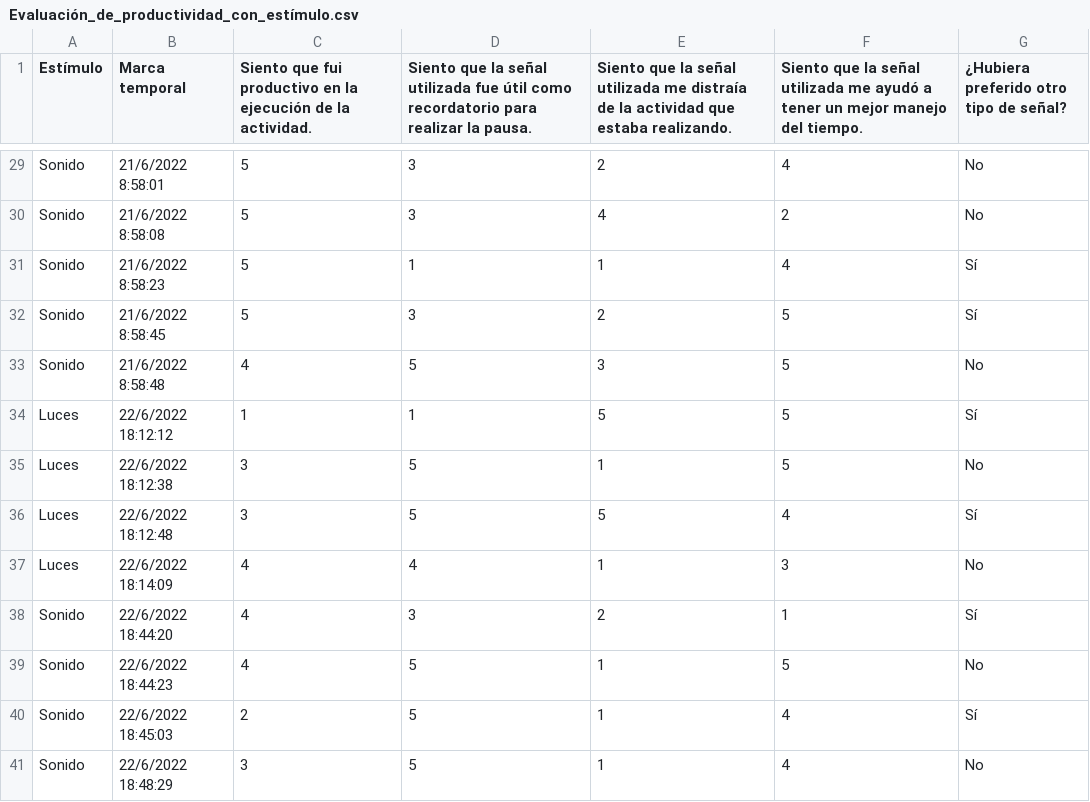
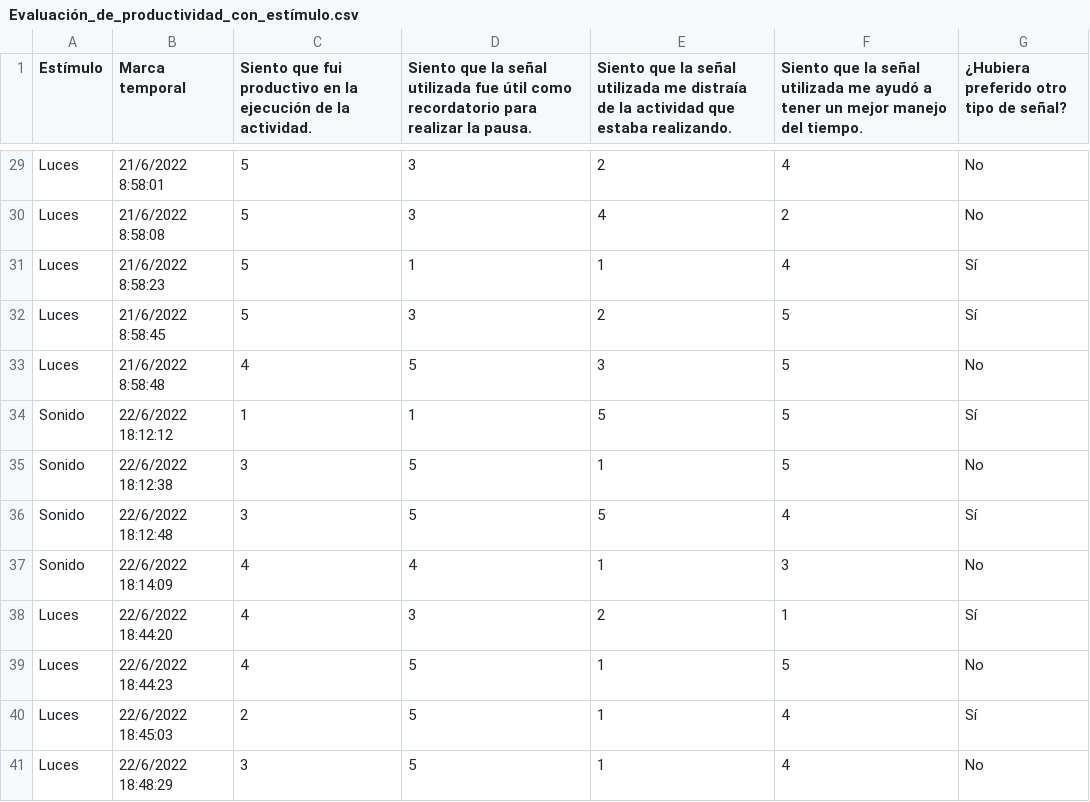
Before and after one commit to UCRInvestigacionCC/investigacion, a CSV file: Evaluación_de_productividad_con_estímulo.csv, drawn as a sheet; only a part is shown, gaps mark what is left out; the diff covers the shown part only; the diff names each change by its address in the sheet, - before the commit and + after, or states it on an @@ line.

```diff
--- a/Evaluación_de_productividad_con_estímulo.csv
+++ b/Evaluación_de_productividad_con_estímulo.csv
-A29:A33 (Estímulo): Sonido
+A29:A33 (Estímulo): Luces
-A34:A37 (Estímulo): Luces
+A34:A37 (Estímulo): Sonido
-A38:A41 (Estímulo): Sonido
+A38:A41 (Estímulo): Luces
```
Also changed, not shown: 27 edited cells elsewhere in this file.
